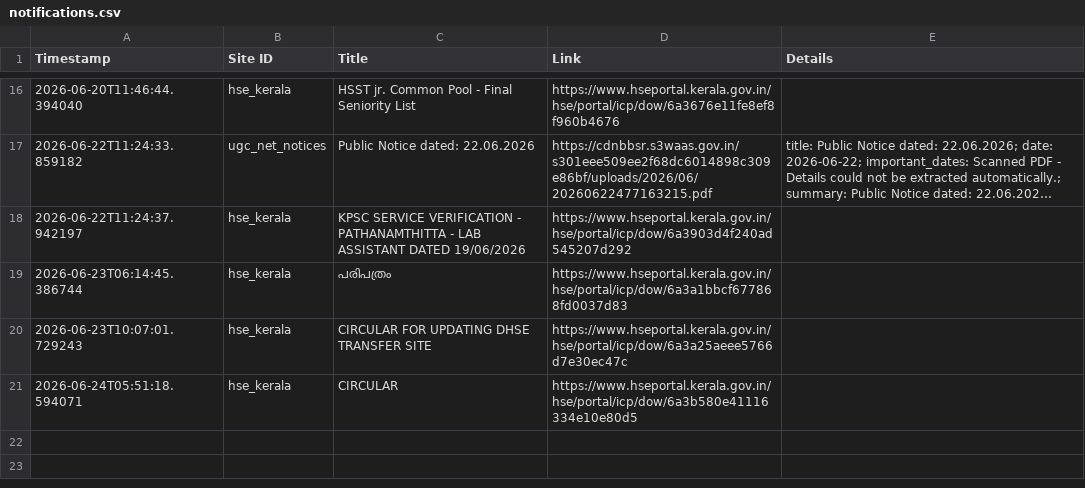
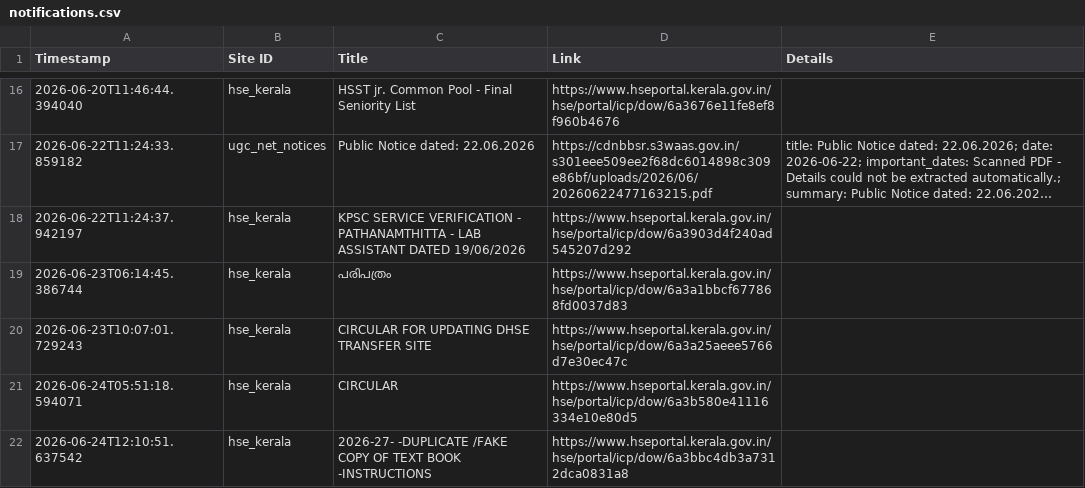
Before and after one commit to Rohan-DX/website-tracker, a CSV file: notifications.csv, drawn as a sheet; only a part is shown, gaps mark what is left out; long unchanged cells end in ….

```diff
--- a/notifications.csv
+++ b/notifications.csv
@@ -21 +21,2 @@ Timestamp,Site ID,Title,Link,Details
 2026-06-24T05:51:18.594071,hse_kerala,CIRCULAR,https://www.hseportal.kerala.gov.in/hse/portal/icp/dow/6a3b580e41116334e10e80d5,
+2026-06-24T12:10:51.637542,hse_kerala,2026-27- -DUPLICATE /FAKE COPY OF TEXT BOOK -INSTRUCTIONS,https://www.hseportal.kerala.gov.in/hse/portal/icp/dow/6a3bbc4db3a7312dca0831a8,
```
Also changed, not shown: 1 other file.
